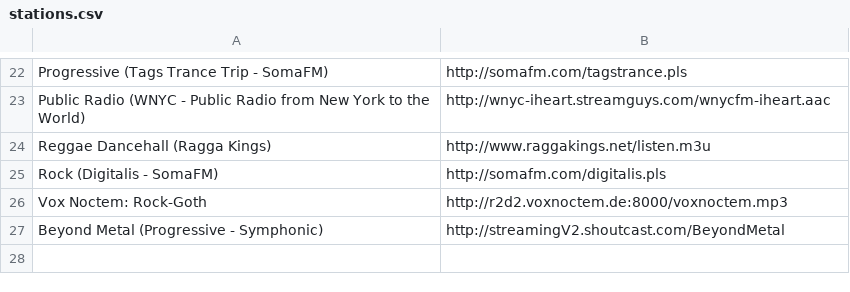
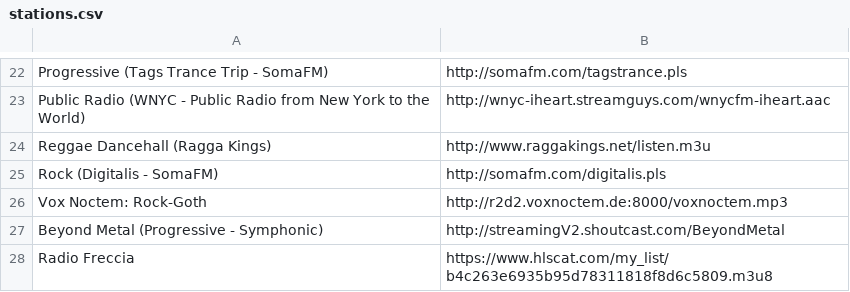
Before and after one commit to coderholic/pyradio, a CSV file: pyradio/stations.csv, drawn as a sheet; only a part is shown, gaps mark what is left out; the diff names each change by its address in the sheet, - before the commit and + after, or states it on an @@ line.

Commit message:
Update stations.csv
https://www.hlscat.com/my_list/b4c263e6935b95d78311818f8d6c5809.m3u8

```diff
--- a/pyradio/stations.csv
+++ b/pyradio/stations.csv
+row 28: Radio Freccia | https://www.hlscat.com/my_list/b4c263e6935b95d78311818f8d6c5809.m3u8
```
